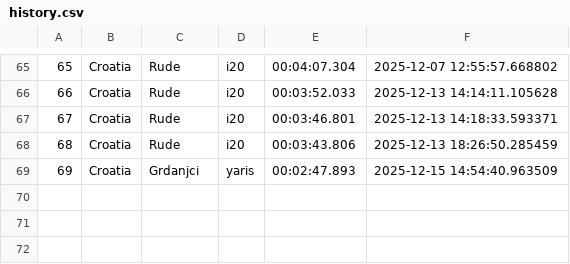
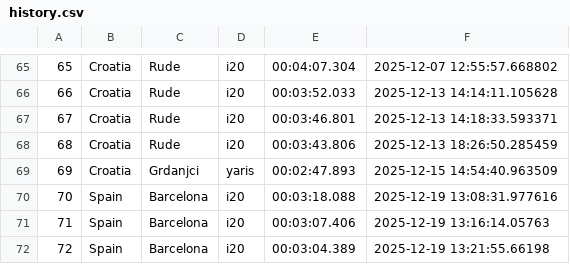
Before and after one commit to Mmathieus/rally-time-tracker, a CSV file: data/Mmathieus/wrc10database/history.csv, drawn as a sheet; only a part is shown, gaps mark what is left out.

Commit message:
data#14 : spain - barcelona added

```diff
--- a/data/Mmathieus/wrc10database/history.csv
+++ b/data/Mmathieus/wrc10database/history.csv
@@ -69 +69,4 @@
 69,Croatia,Grdanjci,yaris,00:02:47.893,2025-12-15 14:54:40.963509
+70,Spain,Barcelona,i20,00:03:18.088,2025-12-19 13:08:31.977616
+71,Spain,Barcelona,i20,00:03:07.406,2025-12-19 13:16:14.05763
+72,Spain,Barcelona,i20,00:03:04.389,2025-12-19 13:21:55.66198
```
Also changed, not shown: data/Mmathieus/wrc10database/main.csv.
